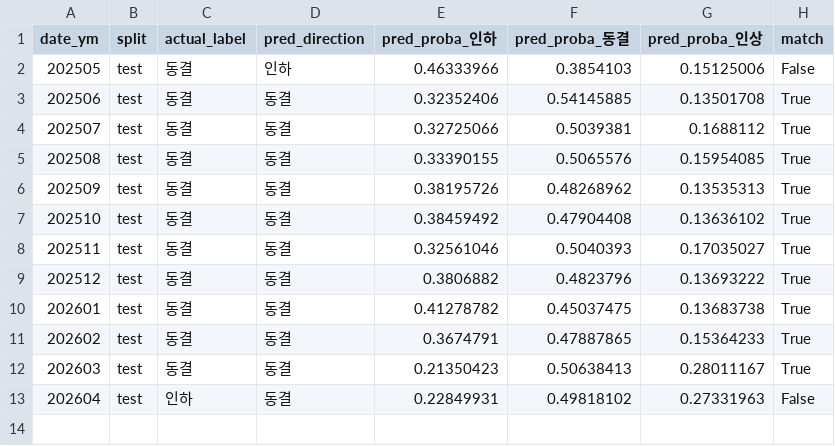
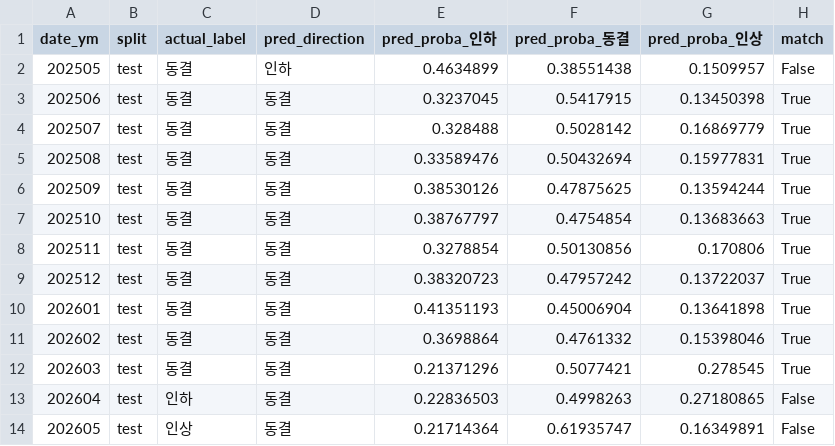
Before and after one commit to PoomSaengPoomSa/POOM-AI, a CSV file: ml/base_rate/results/test_result.csv, drawn as a sheet.

```diff
--- a/ml/base_rate/results/test_result.csv
+++ b/ml/base_rate/results/test_result.csv
@@ -1,13 +1,14 @@
 date_ym,split,actual_label,pred_direction,pred_proba_인하,pred_proba_동결,pred_proba_인상,match
-202505,test,동결,인하,0.46333966,0.3854103,0.15125006,False
-202506,test,동결,동결,0.32352406,0.54145885,0.13501708,True
-202507,test,동결,동결,0.32725066,0.5039381,0.1688112,True
-202508,test,동결,동결,0.33390155,0.5065576,0.15954085,True
-202509,test,동결,동결,0.38195726,0.48268962,0.13535313,True
-202510,test,동결,동결,0.38459492,0.47904408,0.13636102,True
-202511,test,동결,동결,0.32561046,0.5040393,0.17035027,True
-202512,test,동결,동결,0.3806882,0.4823796,0.13693222,True
-202601,test,동결,동결,0.41278782,0.45037475,0.13683738,True
-202602,test,동결,동결,0.3674791,0.47887865,0.15364233,True
-202603,test,동결,동결,0.21350423,0.50638413,0.28011167,True
-202604,test,인하,동결,0.22849931,0.49818102,0.27331963,False
+202505,test,동결,인하,0.4634899,0.38551438,0.1509957,False
+202506,test,동결,동결,0.3237045,0.5417915,0.13450398,True
+202507,test,동결,동결,0.328488,0.5028142,0.16869779,True
+202508,test,동결,동결,0.33589476,0.50432694,0.15977831,True
+202509,test,동결,동결,0.38530126,0.47875625,0.13594244,True
+202510,test,동결,동결,0.38767797,0.4754854,0.13683663,True
+202511,test,동결,동결,0.3278854,0.50130856,0.170806,True
+202512,test,동결,동결,0.38320723,0.47957242,0.13722037,True
+202601,test,동결,동결,0.41351193,0.45006904,0.13641898,True
+202602,test,동결,동결,0.3698864,0.4761332,0.15398046,True
+202603,test,동결,동결,0.21371296,0.5077421,0.278545,True
+202604,test,인하,동결,0.22836503,0.4998263,0.27180865,False
+202605,test,인상,동결,0.21714364,0.61935747,0.16349891,False
```
Also changed, not shown: ml/base_rate/results/feature_importance_classifier.csv, ml/base_rate/results/misclassification_analysis.csv, 12 other files.
